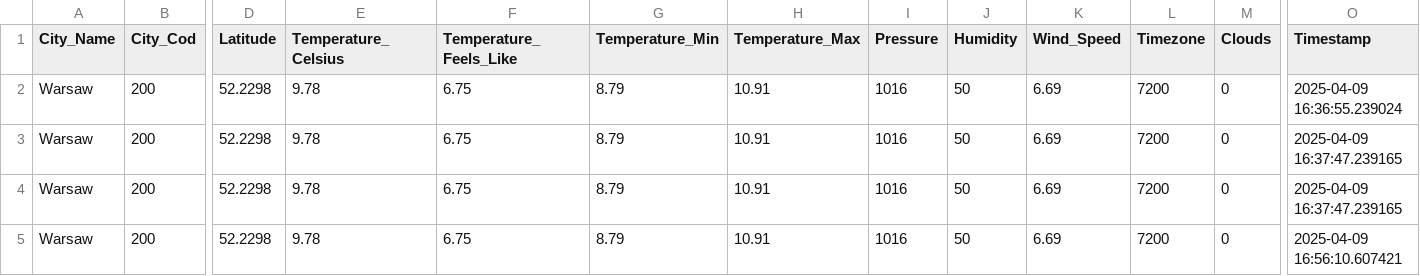
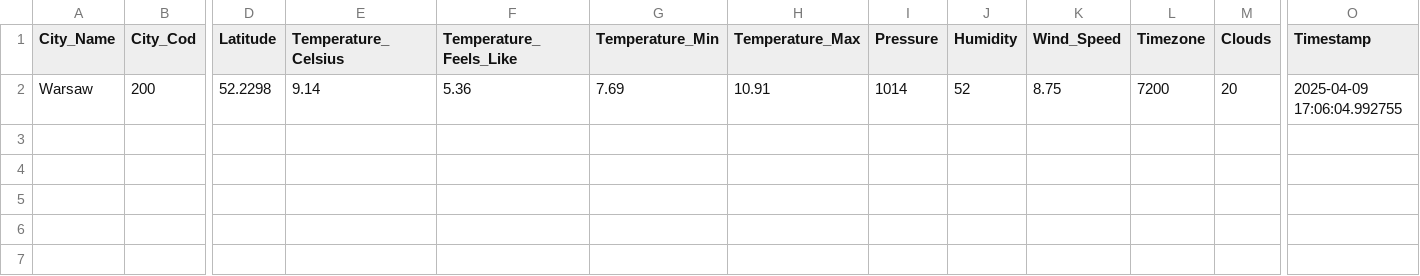
Before and after one commit to AdamSmulczyk/021_API_OpenWheather, a CSV file: performance_reports/City_weather.csv, drawn as a sheet; only a part is shown, gaps mark what is left out; rows hold the shown columns only; the diff names each change by its address in the sheet, - before the commit and + after, or states it on an @@ line.

Commit message:
Update weather data

```diff
--- a/performance_reports/City_weather.csv
+++ b/performance_reports/City_weather.csv
-E2 (Temperature_Celsius): 9.78
+E2 (Temperature_Celsius): 9.14
-F2 (Temperature_Feels_Like): 6.75
+F2 (Temperature_Feels_Like): 5.36
-G2 (Temperature_Min): 8.79
+G2 (Temperature_Min): 7.69
-I2 (Pressure): 1016
+I2 (Pressure): 1014
-J2 (Humidity): 50
+J2 (Humidity): 52
-K2 (Wind_Speed): 6.69
+K2 (Wind_Speed): 8.75
-M2 (Clouds): 0
+M2 (Clouds): 20
-O2 (Timestamp): 2025-04-09 16:36:55.239024
+O2 (Timestamp): 2025-04-09 17:06:04.992755
-row 3: Warsaw | 200 | 52.2298 | 9.78 | 6.75 | 8.79 | 10.91 | 1016 | 50 | 6.69 | 7200 | 0 | 2025-04-09 16:37:47.239165
-row 4: Warsaw | 200 | 52.2298 | 9.78 | 6.75 | 8.79 | 10.91 | 1016 | 50 | 6.69 | 7200 | 0 | 2025-04-09 16:37:47.239165
-row 5: Warsaw | 200 | 52.2298 | 9.78 | 6.75 | 8.79 | 10.91 | 1016 | 50 | 6.69 | 7200 | 0 | 2025-04-09 16:56:10.607421
```
